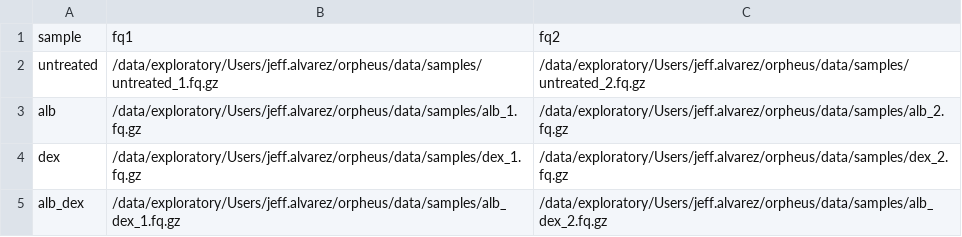
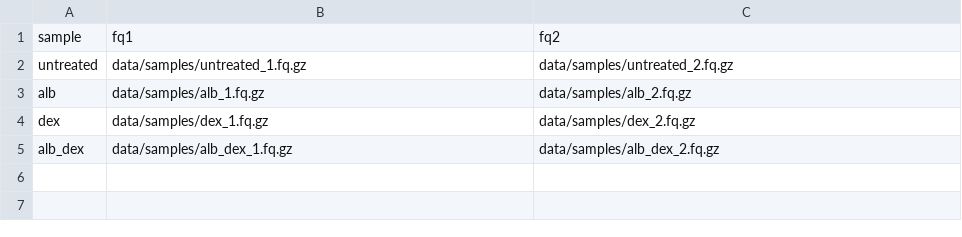
Before and after one commit to jasmintides/orpheus, a TSV file: data/sample_sheet.tsv, drawn as a sheet.

```diff
--- a/data/sample_sheet.tsv
+++ b/data/sample_sheet.tsv
@@ -1,5 +1,5 @@
 sample	fq1	fq2
-untreated	/data/exploratory/Users/jeff.alvarez/orpheus/data/samples/untreated_1.fq.gz	/data/exploratory/Users/jeff.alvarez/orpheus/data/samples/untreated_2.fq.gz
-alb	/data/exploratory/Users/jeff.alvarez/orpheus/data/samples/alb_1.fq.gz	/data/exploratory/Users/jeff.alvarez/orpheus/data/samples/alb_2.fq.gz
-dex	/data/exploratory/Users/jeff.alvarez/orpheus/data/samples/dex_1.fq.gz	/data/exploratory/Users/jeff.alvarez/orpheus/data/samples/dex_2.fq.gz
-alb_dex	/data/exploratory/Users/jeff.alvarez/orpheus/data/samples/alb_dex_1.fq.gz	/data/exploratory/Users/jeff.alvarez/orpheus/data/samples/alb_dex_2.fq.gz
+untreated	data/samples/untreated_1.fq.gz	data/samples/untreated_2.fq.gz
+alb	data/samples/alb_1.fq.gz	data/samples/alb_2.fq.gz
+dex	data/samples/dex_1.fq.gz	data/samples/dex_2.fq.gz
+alb_dex	data/samples/alb_dex_1.fq.gz	data/samples/alb_dex_2.fq.gz
```
Also changed, not shown: 9 other files.
